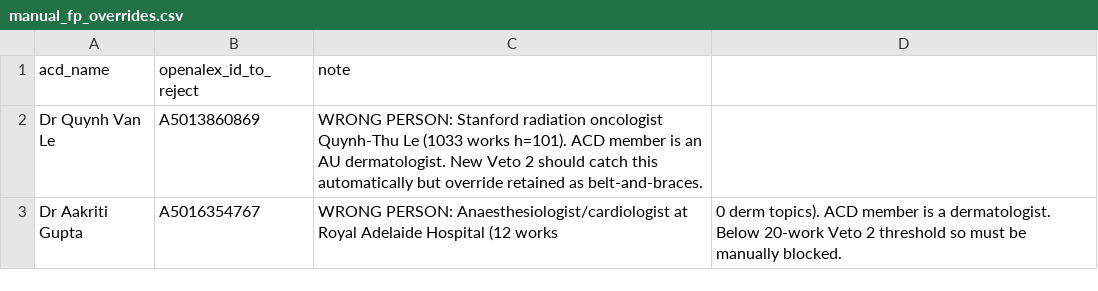
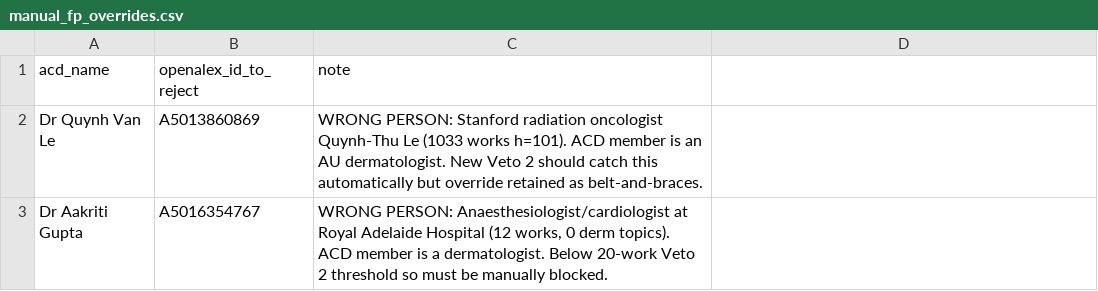
Before and after one commit to PanaceAInsights/AIWG2, a CSV file: data/input/manual_fp_overrides.csv, drawn as a sheet; the diff names each change by its address in the sheet, - before the commit and + after, or states it on an @@ line.

Commit message:
fix: remove 27 pre-1960 data-error publications; add quality gate script
- publications_clean.csv: drop 27 publications with Publication_Year < 1960
  (OpenAlex data entry errors; valid 1960-1989 historical work retained)
- manual_fp_overrides.csv: fix CSV quoting for comma-containing note fields
- scripts/99_quality_gates.py: new script — all 10 QGs must pass before deploy
  QG1 HIGH>=300, QG2 no REVIEW contamination, QG3 derm_rate>0 for 200+,
  QG4 no pre-1960 pubs, QG5 FP overrides valid, QG6 Quynh Le blocked,
  QG7 stats/HIGH count match, QG8 pub count 4k-8k, QG9 link integrity,
  QG10 derm column naming consistent

```diff
--- a/data/input/manual_fp_overrides.csv
+++ b/data/input/manual_fp_overrides.csv
-C3 (note): …Hospital (12 works
+C3 (note): …Hospital (12 works, 0 derm topics). ACD member is a dermatologist. Below 20-work Veto 2 threshold so must be manually blocked.
-D3: 0 derm topics). ACD member is a dermatologist. Below 20-work Veto 2 threshold so must be manually blocked.
+D3: (empty)
```
Also changed, not shown: 2 other files.
